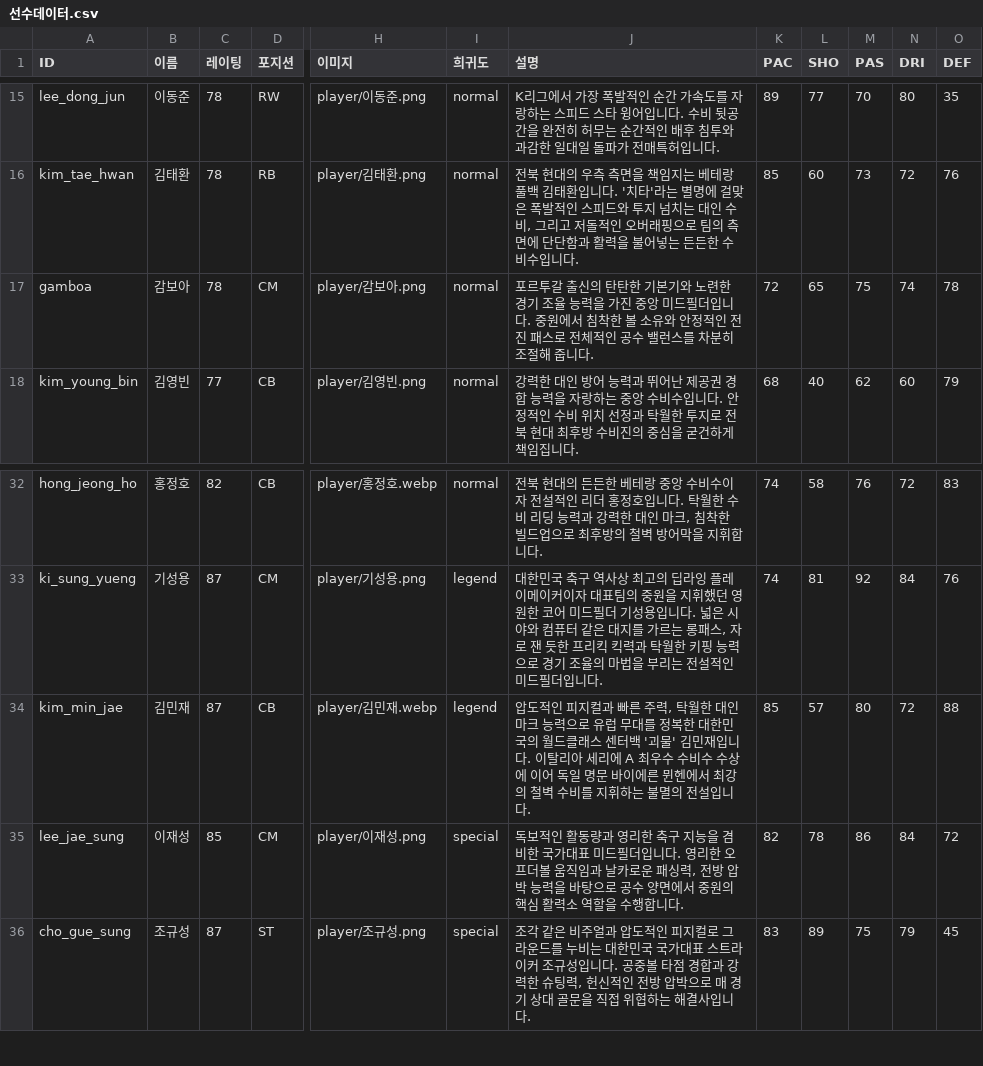
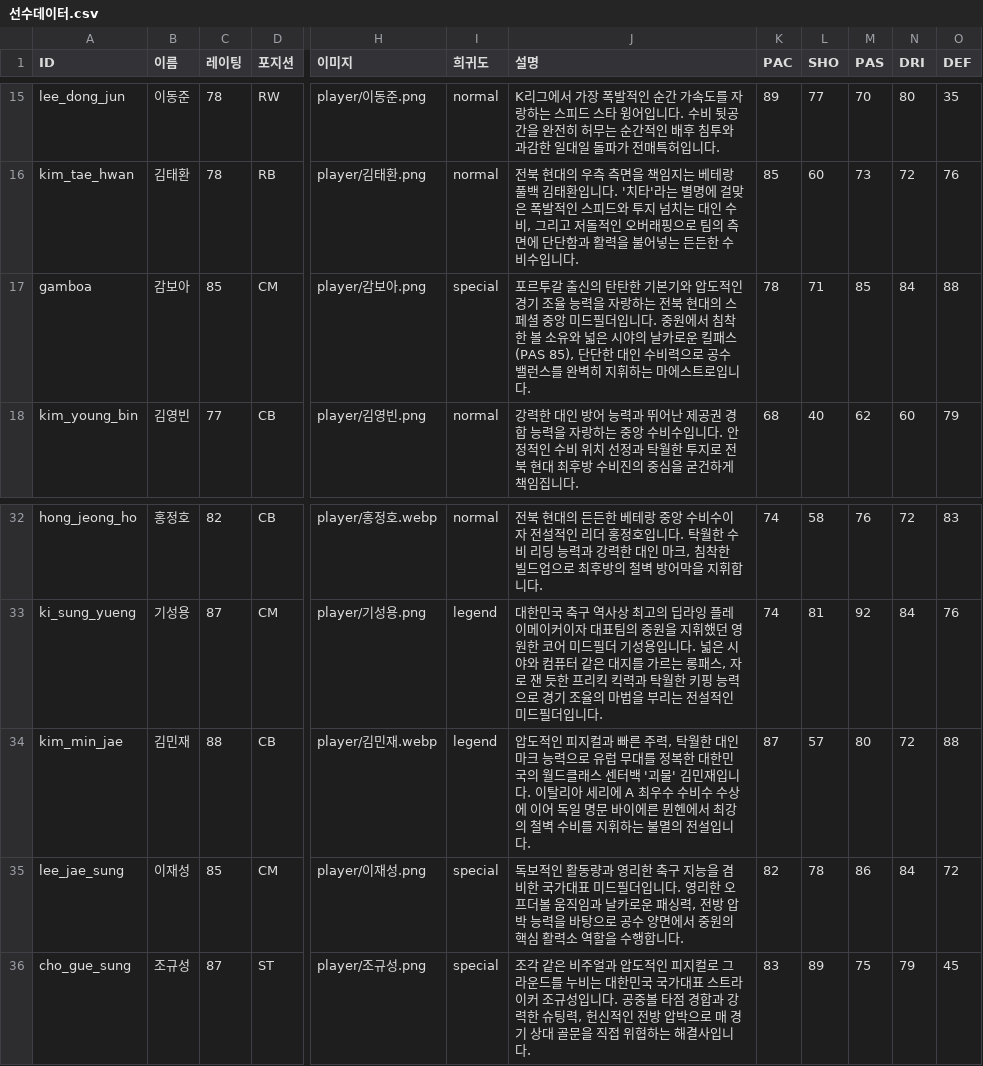
Before and after one commit to ooks19-cmyk/word, a CSV file: 선수데이터.csv, drawn as a sheet; only a part is shown, gaps mark what is left out; the diff names each change by its address in the sheet, - before the commit and + after, or states it on an @@ line.

```diff
--- a/선수데이터.csv
+++ b/선수데이터.csv
-C17 (레이팅): 78
+C17 (레이팅): 85
-I17 (희귀도): normal
+I17 (희귀도): special
-J17 (설명): …본기와 노련한 경기 조율 능력을 가진 중앙 미드필더입니다. 중원에서 침착한 볼 소유와 안정적인 전진 패스로 전체적인 공수 밸런스를 차분히 조절해 줍니다.
+J17 (설명): …본기와 압도적인 경기 조율 능력을 자랑하는 전북 현대의 스페셜 중앙 미드필더입니다. 중원에서 침착한 볼 소유와 넓은 시야의 날카로운 킬패스(PAS 85), 단단한 대인 수비력으로 공수 밸런스를 완벽히 지휘하는 마에스트로입니다.
-K17 (PAC): 72
+K17 (PAC): 78
-L17 (SHO): 65
+L17 (SHO): 71
-M17 (PAS): 75
+M17 (PAS): 85
-N17 (DRI): 74
+N17 (DRI): 84
-O17 (DEF): 78
+O17 (DEF): 88
-C34 (레이팅): 87
+C34 (레이팅): 88
-K34 (PAC): 85
+K34 (PAC): 87
```
Also changed, not shown: 선수데이터2.csv, 4 other files.
